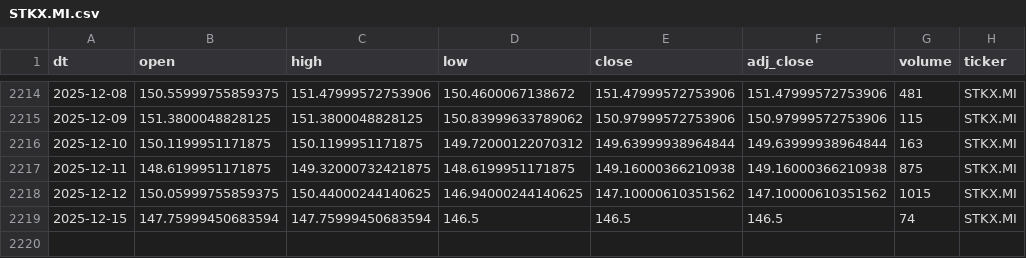
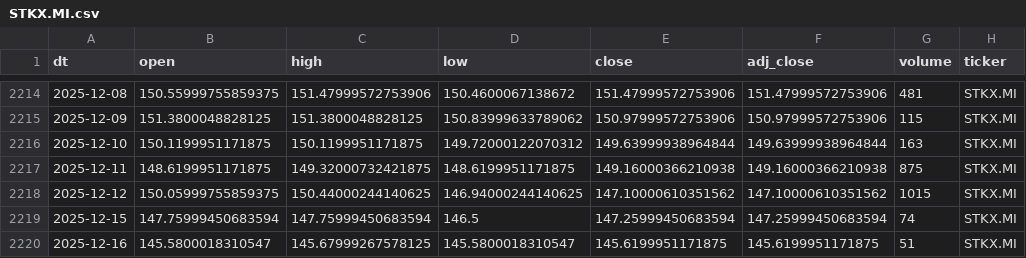
Before and after one commit to antoniosanso/etf-datalake, a CSV file: data/STKX.MI.csv, drawn as a sheet; only a part is shown, gaps mark what is left out.

```diff
--- a/data/STKX.MI.csv
+++ b/data/STKX.MI.csv
@@ -2218,2 +2218,3 @@ dt,open,high,low,close,adj_close,volume,ticker
 2025-12-12,150.05999755859375,150.44000244140625,146.94000244140625,147.10000610351562,147.10000610351562,1015,STKX.MI
-2025-12-15,147.75999450683594,147.75999450683594,146.5,146.5,146.5,74,STKX.MI
+2025-12-15,147.75999450683594,147.75999450683594,146.5,147.25999450683594,147.25999450683594,74,STKX.MI
+2025-12-16,145.5800018310547,145.67999267578125,145.5800018310547,145.6199951171875,145.6199951171875,51,STKX.MI
```
Also changed, not shown: data/EDEF.DE.csv, data/RBOT.MI.csv, 10 other files.
